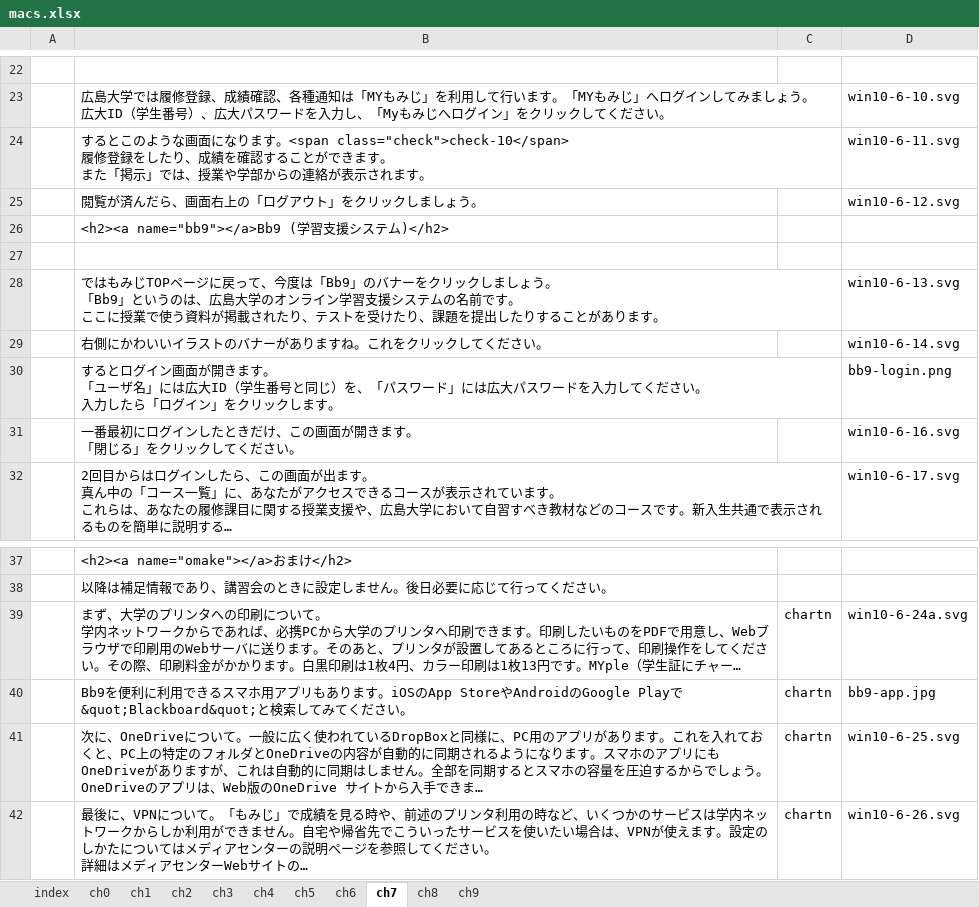
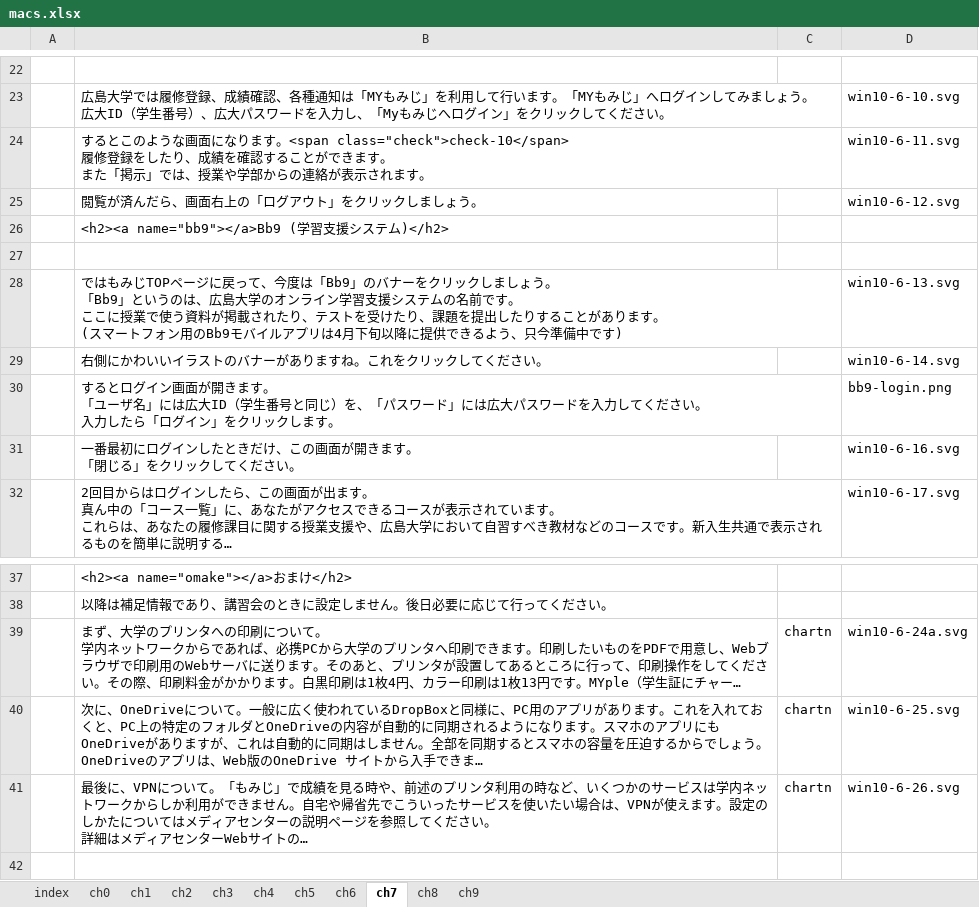
Before and after one commit to gnutar/fresta, an Excel workbook: macs.xlsx, sheet ch7, drawn as a sheet; only a part is shown, gaps mark what is left out; long unchanged cells end in …; values as stored, in another font and other column widths than the file's, no borders; ↵ is a line break in a cell; the diff names each change by its address in the sheet, - before the commit and + after, or states it on an @@ line.

```diff
--- a/macs.xlsx (sheet ch7)
+++ b/macs.xlsx (sheet ch7)
-B28: …ります。
+B28: …ります。 ↵ (スマートフォン用のBb9モバイルアプリは4月下旬以降に提供できるよう、只今準備中です)
-row 40:  | Bb9を便利に利用できるスマホ用アプリもあります。iOSのApp StoreやAndroidのGoogle Playで&quot;Blackboard&quot;と検索してみてください。 | chartn | bb9-app.jpg
```
Also changed, not shown: macs+lan.xlsx, win10+lan.xlsx, 2 other files.
